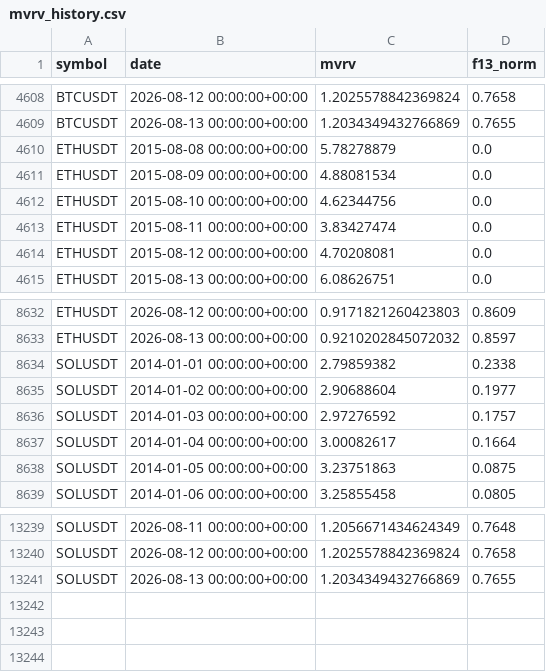
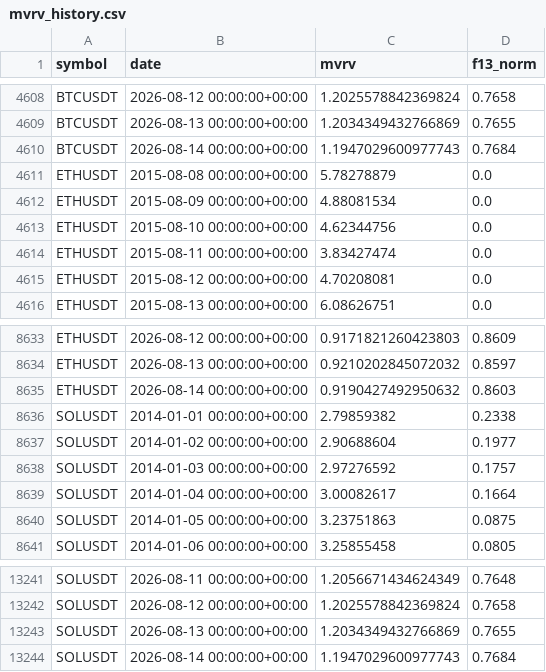
Before and after one commit to AnkeYan/crypto-pattern-lab-demo-FYP, a CSV file: data/mvrv_history.csv, drawn as a sheet; only a part is shown, gaps mark what is left out.

```diff
--- a/data/mvrv_history.csv
+++ b/data/mvrv_history.csv
@@ -4609,2 +4609,3 @@ BTCUSDT,2026-08-12 00:00:00+00:00,1.2025578842369824,0.7658
 BTCUSDT,2026-08-13 00:00:00+00:00,1.2034349432766869,0.7655
+BTCUSDT,2026-08-14 00:00:00+00:00,1.1947029600977743,0.7684
 ETHUSDT,2015-08-08 00:00:00+00:00,5.78278879,0.0
@@ -8633,2 +8634,3 @@ ETHUSDT,2026-08-12 00:00:00+00:00,0.9171821260423803,0.8609
 ETHUSDT,2026-08-13 00:00:00+00:00,0.9210202845072032,0.8597
+ETHUSDT,2026-08-14 00:00:00+00:00,0.9190427492950632,0.8603
 SOLUSDT,2014-01-01 00:00:00+00:00,2.79859382,0.2338
@@ -13241 +13243,2 @@ SOLUSDT,2026-08-12 00:00:00+00:00,1.2025578842369824,0.7658
 SOLUSDT,2026-08-13 00:00:00+00:00,1.2034349432766869,0.7655
+SOLUSDT,2026-08-14 00:00:00+00:00,1.1947029600977743,0.7684
```
Also changed, not shown: data/portfolio_optimization.csv, web/public/data/consecutive_drop_results.csv, 8 other files.
